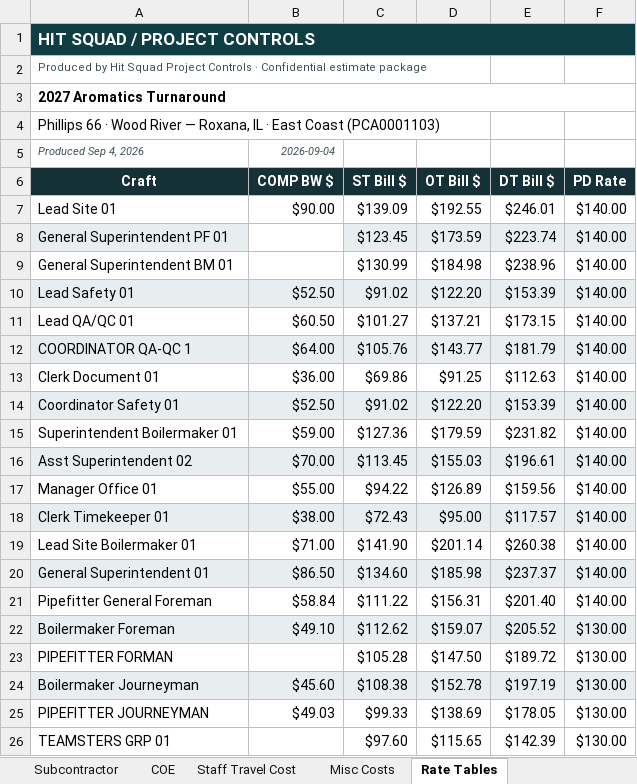
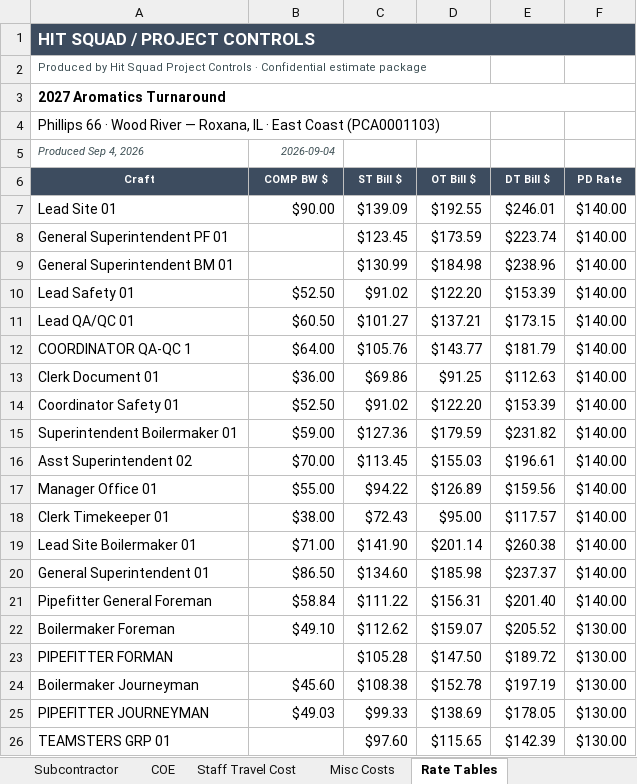
Before and after one commit to robertmhenderson582-ops/hit-squad, an Excel workbook: look-samples/v151_real_aromatics.xlsx, sheet Rate Tables, drawn as a sheet; values as stored, in another font and other column widths than the file's, no borders; 4 other sheets too large or unreadable and not compared; the diff names each change by its address in the sheet, - before the commit and + after, or states it on an @@ line.

```diff
--- a/look-samples/v151_real_aromatics.xlsx (sheet Rate Tables)
+++ b/look-samples/v151_real_aromatics.xlsx (sheet Rate Tables)
-A1:F1 fill: #0F3D44
+A1:F1 fill: #3D4C5F
-A6:F6 fill: #163038
+A6:F6 fill: #3D4C5F, text size: smaller
-A8 fill: #E8EEF0
+A8 fill: none
-C8:F8 fill: #E8EEF0
+C8:F8 fill: none
-A10:F10 fill: #E8EEF0
+A10:F10 fill: none
-A12:F12 fill: #E8EEF0
+A12:F12 fill: none
-A14:F14 fill: #E8EEF0
+A14:F14 fill: none
-A16:F16 fill: #E8EEF0
+A16:F16 fill: none
-A18:F18 fill: #E8EEF0
+A18:F18 fill: none
-A20:F20 fill: #E8EEF0
+A20:F20 fill: none
-A22:F22 fill: #E8EEF0
+A22:F22 fill: none
-A24:F24 fill: #E8EEF0
+A24:F24 fill: none
```
Also changed, not shown: sheet Equipment Rental, sheet Subcontractor, sheet COE, sheet Misc Costs, sheet Summary Page, sheet Staff Travel Cost, look-samples/v151_real_cat2.xlsx, 2 other files.
